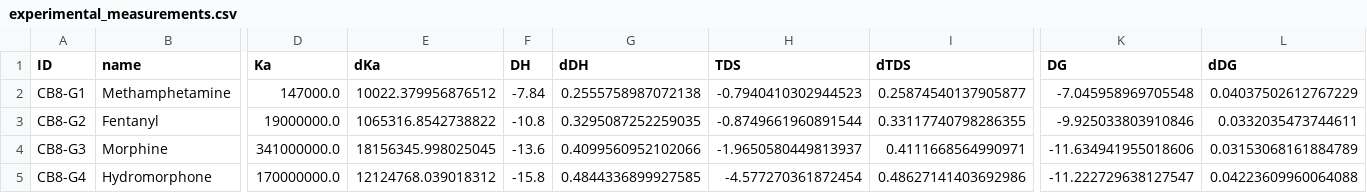
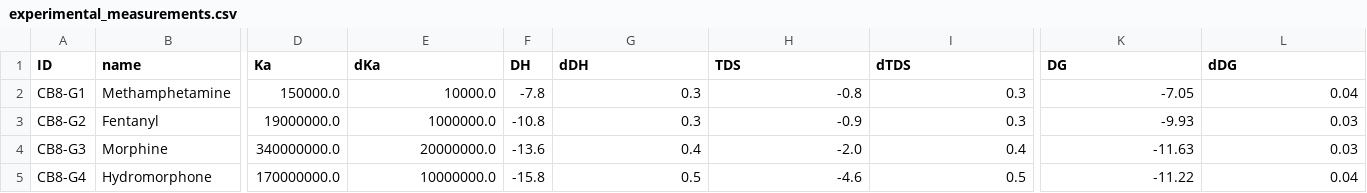
Before and after one commit to samplchallenges/SAMPL8, a CSV file: host_guest/Analysis/ExperimentalMeasurements/experimental_measurements.csv, drawn as a sheet; only a part is shown, gaps mark what is left out; the diff covers the shown part only; the diff names each change by its address in the sheet, - before the commit and + after, or states it on an @@ line.

Commit message:
updates experimental_measurements files

```diff
--- a/host_guest/Analysis/ExperimentalMeasurements/experimental_measurements.csv
+++ b/host_guest/Analysis/ExperimentalMeasurements/experimental_measurements.csv
-D2 (Ka): 147000.0
+D2 (Ka): 150000.0
-E2 (dKa): 10022.379956876512
+E2 (dKa): 10000.0
-F2 (DH): -7.84
+F2 (DH): -7.8
-G2 (dDH): 0.2555758987072138
+G2 (dDH): 0.3
-H2 (TDS): -0.7940410302944523
+H2 (TDS): -0.8
-I2 (dTDS): 0.25874540137905877
+I2 (dTDS): 0.3
-K2 (DG): -7.045958969705548
+K2 (DG): -7.05
-L2 (dDG): 0.04037502612767229
+L2 (dDG): 0.04
-E3 (dKa): 1065316.8542738822
+E3 (dKa): 1000000.0
-G3 (dDH): 0.3295087252259035
+G3 (dDH): 0.3
-H3 (TDS): -0.8749661960891544
+H3 (TDS): -0.9
-I3 (dTDS): 0.33117740798286355
+I3 (dTDS): 0.3
-K3 (DG): -9.925033803910846
+K3 (DG): -9.93
-L3 (dDG): 0.0332035473744611
+L3 (dDG): 0.03
-D4 (Ka): 341000000.0
+D4 (Ka): 340000000.0
-E4 (dKa): 18156345.998025045
+E4 (dKa): 20000000.0
-G4 (dDH): 0.4099560952102066
+G4 (dDH): 0.4
-H4 (TDS): -1.9650580449813937
+H4 (TDS): -2.0
-I4 (dTDS): 0.4111668564990971
+I4 (dTDS): 0.4
-K4 (DG): -11.634941955018606
+K4 (DG): -11.63
-L4 (dDG): 0.03153068161884789
+L4 (dDG): 0.03
-E5 (dKa): 12124768.039018312
+E5 (dKa): 10000000.0
-G5 (dDH): 0.4844336899927585
+G5 (dDH): 0.5
-H5 (TDS): -4.577270361872454
+H5 (TDS): -4.6
-I5 (dTDS): 0.48627141403692986
+I5 (dTDS): 0.5
-K5 (DG): -11.222729638127547
+K5 (DG): -11.22
-L5 (dDG): 0.04223609960064088
+L5 (dDG): 0.04
```
Also changed, not shown: 10 added rows and 20 edited cells elsewhere in this file, 1 other file.
